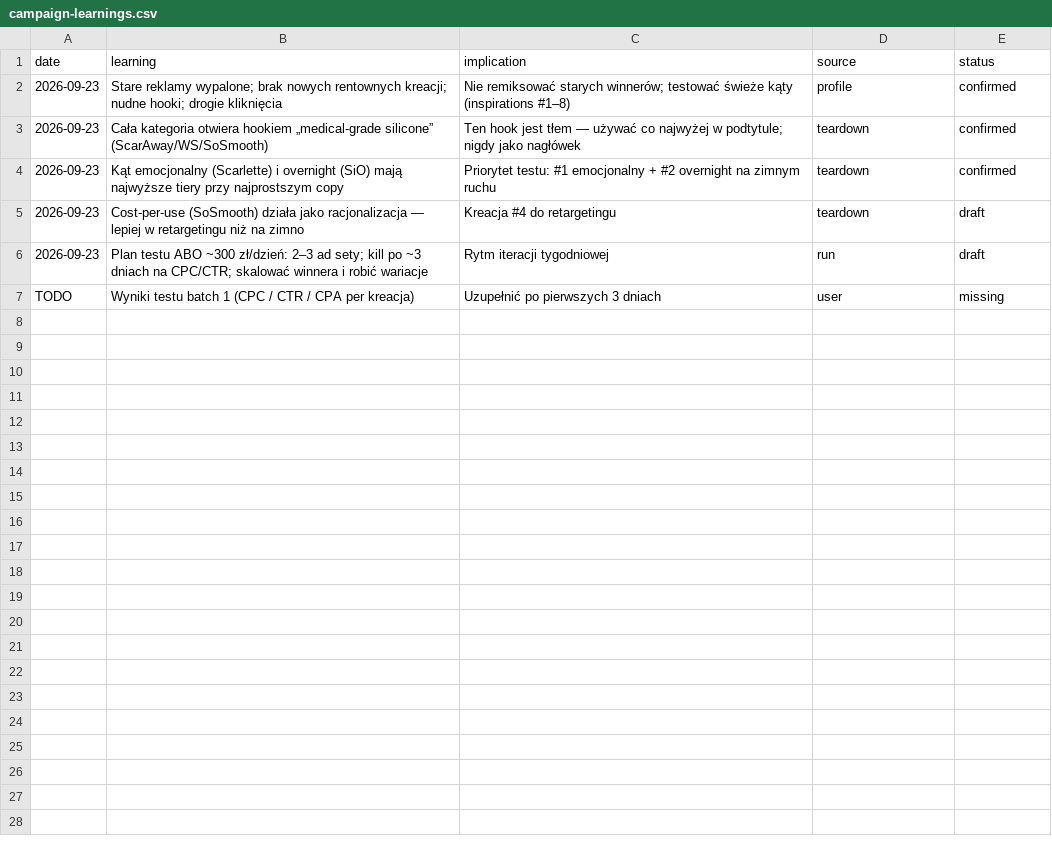
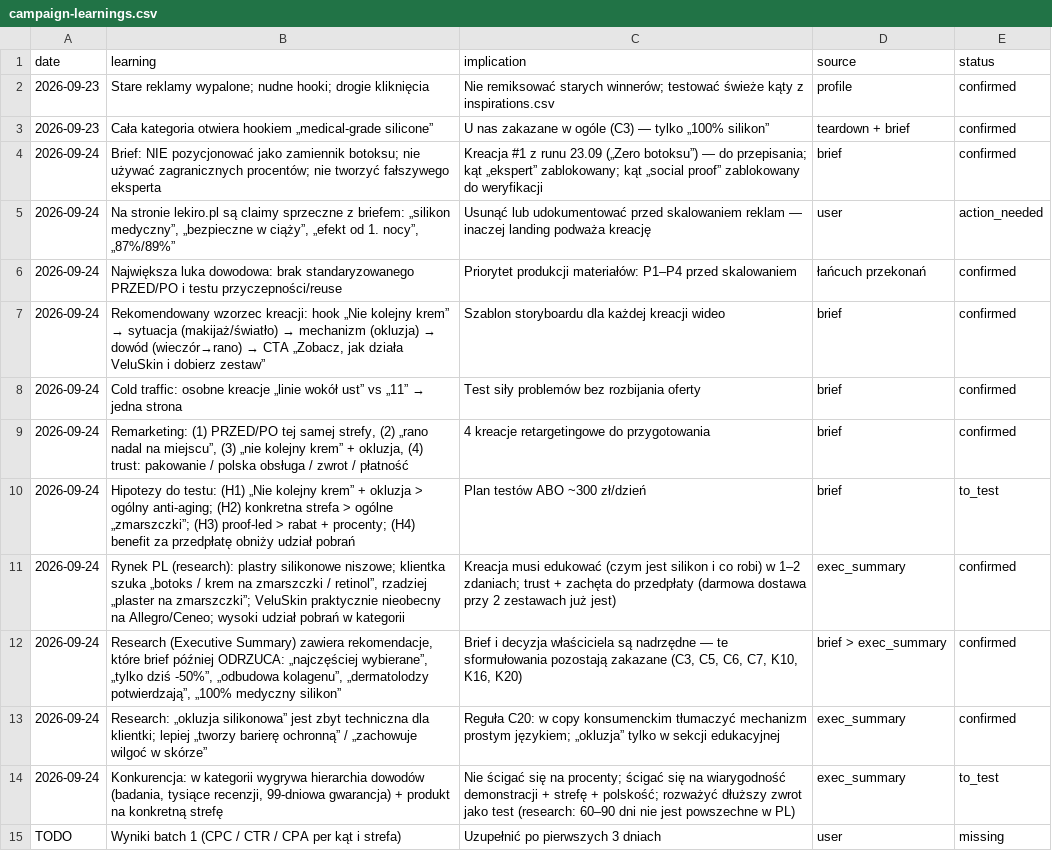
Before and after one commit to ksemons11-glitch/Claude, a CSV file: on-brand-ad-machine/brain/campaign-learnings.csv, drawn as a sheet.

```diff
--- a/on-brand-ad-machine/brain/campaign-learnings.csv
+++ b/on-brand-ad-machine/brain/campaign-learnings.csv
@@ -1,7 +1,15 @@
 date,learning,implication,source,status
-2026-09-23,Stare reklamy wypalone; brak nowych rentownych kreacji; nudne hooki; drogie kliknięcia,Nie remiksować starych winnerów; testować świeże kąty (inspirations #1–8),profile,confirmed
-2026-09-23,Cała kategoria otwiera hookiem „medical-grade silicone” (ScarAway/WS/SoSmooth),Ten hook jest tłem — używać co najwyżej w podtytule; nigdy jako nagłówek,teardown,confirmed
-2026-09-23,Kąt emocjonalny (Scarlette) i overnight (SiO) mają najwyższe tiery przy najprostszym copy,Priorytet testu: #1 emocjonalny + #2 overnight na zimnym ruchu,teardown,confirmed
-2026-09-23,Cost-per-use (SoSmooth) działa jako racjonalizacja — lepiej w retargetingu niż na zimno,Kreacja #4 do retargetingu,teardown,draft
-2026-09-23,Plan testu ABO ~300 zł/dzień: 2–3 ad sety; kill po ~3 dniach na CPC/CTR; skalować winnera i robić wariacje,Rytm iteracji tygodniowej,run,draft
-TODO,Wyniki testu batch 1 (CPC / CTR / CPA per kreacja),Uzupełnić po pierwszych 3 dniach,user,missing
+2026-09-23,Stare reklamy wypalone; nudne hooki; drogie kliknięcia,Nie remiksować starych winnerów; testować świeże kąty z inspirations.csv,profile,confirmed
+2026-09-23,"Cała kategoria otwiera hookiem „medical-grade silicone”",U nas zakazane w ogóle (C3) — tylko „100% silikon”,teardown + brief,confirmed
+2026-09-24,"Brief: NIE pozycjonować jako zamiennik botoksu; nie używać zagranicznych procentów; nie tworzyć fałszywego eksperta","Kreacja #1 z runu 23.09 („Zero botoksu”) — do przepisania; kąt „ekspert” zablokowany; kąt „social proof” zablokowany do weryfikacji",brief,confirmed
+2026-09-24,"Na stronie lekiro.pl są claimy sprzeczne z briefem: „silikon medyczny”, „bezpieczne w ciąży”, „efekt od 1. nocy”, „87%/89%”",Usunąć lub udokumentować przed skalowaniem reklam — inaczej landing podważa kreację,user,action_needed
+2026-09-24,"Największa luka dowodowa: brak standaryzowanego PRZED/PO i testu przyczepności/reuse",Priorytet produkcji materiałów: P1–P4 przed skalowaniem,łańcuch przekonań,confirmed
+2026-09-24,"Rekomendowany wzorzec kreacji: hook „Nie kolejny krem” → sytuacja (makijaż/światło) → mechanizm (okluzja) → dowód (wieczór→rano) → CTA „Zobacz, jak działa VeluSkin i dobierz zestaw”",Szablon storyboardu dla każdej kreacji wideo,brief,confirmed
+2026-09-24,"Cold traffic: osobne kreacje „linie wokół ust” vs „11” → jedna strona",Test siły problemów bez rozbijania oferty,brief,confirmed
+2026-09-24,"Remarketing: (1) PRZED/PO tej samej strefy, (2) „rano nadal na miejscu”, (3) „nie kolejny krem” + okluzja, (4) trust: pakowanie / polska obsługa / zwrot / płatność",4 kreacje retargetingowe do przygotowania,brief,confirmed
+2026-09-24,"Hipotezy do testu: (H1) „Nie kolejny krem” + okluzja > ogólny anti-aging; (H2) konkretna strefa > ogólne „zmarszczki”; (H3) proof-led > rabat + procenty; (H4) benefit za przedpłatę obniży udział pobrań",Plan testów ABO ~300 zł/dzień,brief,to_test
+2026-09-24,"Rynek PL (research): plastry silikonowe niszowe; klientka szuka „botoks / krem na zmarszczki / retinol”, rzadziej „plaster na zmarszczki”; VeluSkin praktycznie nieobecny na Allegro/Ceneo; wysoki udział pobrań w kategorii","Kreacja musi edukować (czym jest silikon i co robi) w 1–2 zdaniach; trust + zachęta do przedpłaty (darmowa dostawa przy 2 zestawach już jest)",exec_summary,confirmed
+2026-09-24,"Research (Executive Summary) zawiera rekomendacje, które brief później ODRZUCA: „najczęściej wybierane”, „tylko dziś -50%”, „odbudowa kolagenu”, „dermatolodzy potwierdzają”, „100% medyczny silikon”","Brief i decyzja właściciela są nadrzędne — te sformułowania pozostają zakazane (C3, C5, C6, C7, K10, K16, K20)",brief > exec_summary,confirmed
+2026-09-24,"Research: „okluzja silikonowa” jest zbyt techniczna dla klientki; lepiej „tworzy barierę ochronną” / „zachowuje wilgoć w skórze”","Reguła C20: w copy konsumenckim tłumaczyć mechanizm prostym językiem; „okluzja” tylko w sekcji edukacyjnej",exec_summary,confirmed
+2026-09-24,"Konkurencja: w kategorii wygrywa hierarchia dowodów (badania, tysiące recenzji, 99-dniowa gwarancja) + produkt na konkretną strefę","Nie ścigać się na procenty; ścigać się na wiarygodność demonstracji + strefę + polskość; rozważyć dłuższy zwrot jako test (research: 60–90 dni nie jest powszechne w PL)",exec_summary,to_test
+TODO,Wyniki batch 1 (CPC / CTR / CPA per kąt i strefa),Uzupełnić po pierwszych 3 dniach,user,missing
```
Also changed, not shown: on-brand-ad-machine/brain/audiences.csv, on-brand-ad-machine/brain/brand-core.csv, 13 other files.
